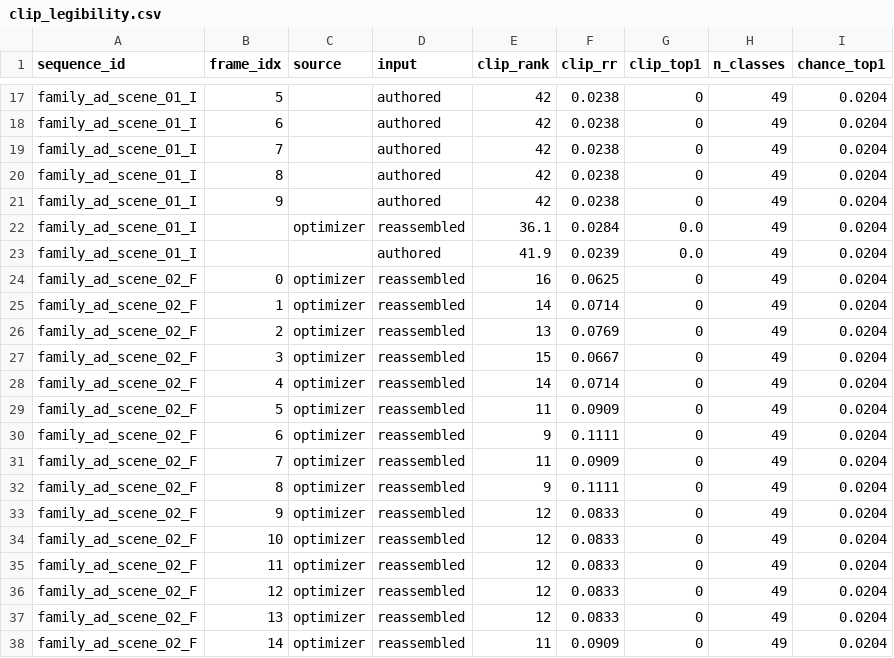
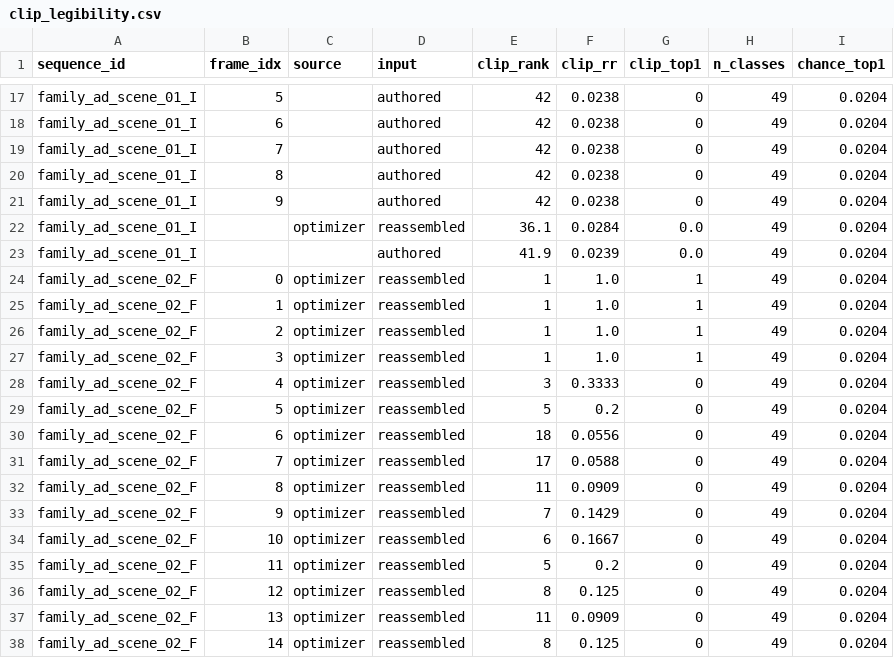
Before and after one commit to soujanya957/umbra-bench, a CSV file: demo/out/clip_legibility.csv, drawn as a sheet; only a part is shown, gaps mark what is left out; the diff covers the shown part only.

```diff
--- a/demo/out/clip_legibility.csv
+++ b/demo/out/clip_legibility.csv
@@ -23,16 +23,16 @@ family_ad_scene_01_I,,optimizer,reassembled,36.1,0.0284,0.0,49,0.0204
 family_ad_scene_01_I,,,authored,41.9,0.0239,0.0,49,0.0204
-family_ad_scene_02_F,0,optimizer,reassembled,16,0.0625,0,49,0.0204
-family_ad_scene_02_F,1,optimizer,reassembled,14,0.0714,0,49,0.0204
-family_ad_scene_02_F,2,optimizer,reassembled,13,0.0769,0,49,0.0204
-family_ad_scene_02_F,3,optimizer,reassembled,15,0.0667,0,49,0.0204
-family_ad_scene_02_F,4,optimizer,reassembled,14,0.0714,0,49,0.0204
-family_ad_scene_02_F,5,optimizer,reassembled,11,0.0909,0,49,0.0204
-family_ad_scene_02_F,6,optimizer,reassembled,9,0.1111,0,49,0.0204
-family_ad_scene_02_F,7,optimizer,reassembled,11,0.0909,0,49,0.0204
-family_ad_scene_02_F,8,optimizer,reassembled,9,0.1111,0,49,0.0204
-family_ad_scene_02_F,9,optimizer,reassembled,12,0.0833,0,49,0.0204
-family_ad_scene_02_F,10,optimizer,reassembled,12,0.0833,0,49,0.0204
-family_ad_scene_02_F,11,optimizer,reassembled,12,0.0833,0,49,0.0204
-family_ad_scene_02_F,12,optimizer,reassembled,12,0.0833,0,49,0.0204
-family_ad_scene_02_F,13,optimizer,reassembled,12,0.0833,0,49,0.0204
-family_ad_scene_02_F,14,optimizer,reassembled,11,0.0909,0,49,0.0204
+family_ad_scene_02_F,0,optimizer,reassembled,1,1.0,1,49,0.0204
+family_ad_scene_02_F,1,optimizer,reassembled,1,1.0,1,49,0.0204
+family_ad_scene_02_F,2,optimizer,reassembled,1,1.0,1,49,0.0204
+family_ad_scene_02_F,3,optimizer,reassembled,1,1.0,1,49,0.0204
+family_ad_scene_02_F,4,optimizer,reassembled,3,0.3333,0,49,0.0204
+family_ad_scene_02_F,5,optimizer,reassembled,5,0.2,0,49,0.0204
+family_ad_scene_02_F,6,optimizer,reassembled,18,0.0556,0,49,0.0204
+family_ad_scene_02_F,7,optimizer,reassembled,17,0.0588,0,49,0.0204
+family_ad_scene_02_F,8,optimizer,reassembled,11,0.0909,0,49,0.0204
+family_ad_scene_02_F,9,optimizer,reassembled,7,0.1429,0,49,0.0204
+family_ad_scene_02_F,10,optimizer,reassembled,6,0.1667,0,49,0.0204
+family_ad_scene_02_F,11,optimizer,reassembled,5,0.2,0,49,0.0204
+family_ad_scene_02_F,12,optimizer,reassembled,8,0.125,0,49,0.0204
+family_ad_scene_02_F,13,optimizer,reassembled,11,0.0909,0,49,0.0204
+family_ad_scene_02_F,14,optimizer,reassembled,8,0.125,0,49,0.0204
```
Also changed, not shown: 122 edited cells elsewhere in this file, 3 other files.
